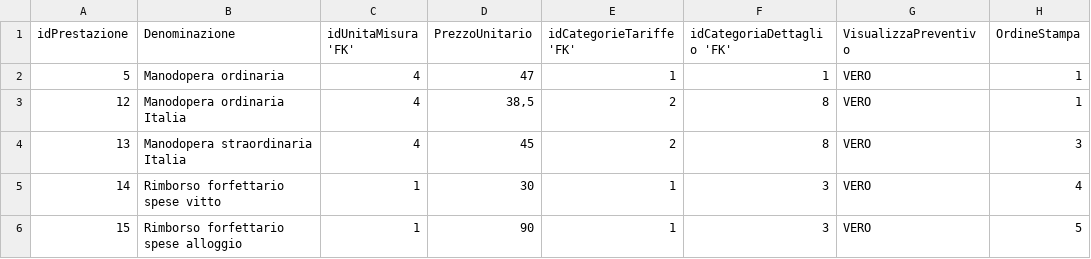
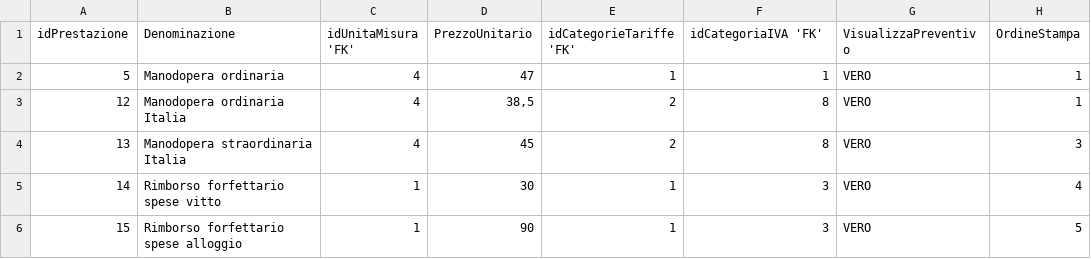
Before and after one commit to mpoggi79-cyber/GestioneMagazzinoRicambi, a CSV file: Tabelle CSV/tbPrestazioni.csv, drawn as a sheet; only a part is shown.

Commit message:
modifiche tabelle e aggiunte
1. aggiornate alcune tabelle nei .csv
2. sostituita nuova tabella unita di misura

```diff
--- a/Tabelle CSV/tbPrestazioni.csv
+++ b/Tabelle CSV/tbPrestazioni.csv
@@ -1,2 +1,2 @@
-idPrestazione;Denominazione;idUnitaMisura 'FK';PrezzoUnitario;idCategorieTariffe 'FK';idCategoriaDettaglio 'FK';VisualizzaPreventivo;OrdineStampa
+idPrestazione;Denominazione;idUnitaMisura 'FK';PrezzoUnitario;idCategorieTariffe 'FK';idCategoriaIVA 'FK';VisualizzaPreventivo;OrdineStampa
 5;Manodopera ordinaria;4;47;1;1;VERO;1
```
Also changed, not shown: Tabelle CSV/tbCategoriaIVA.csv, 34 other files.
